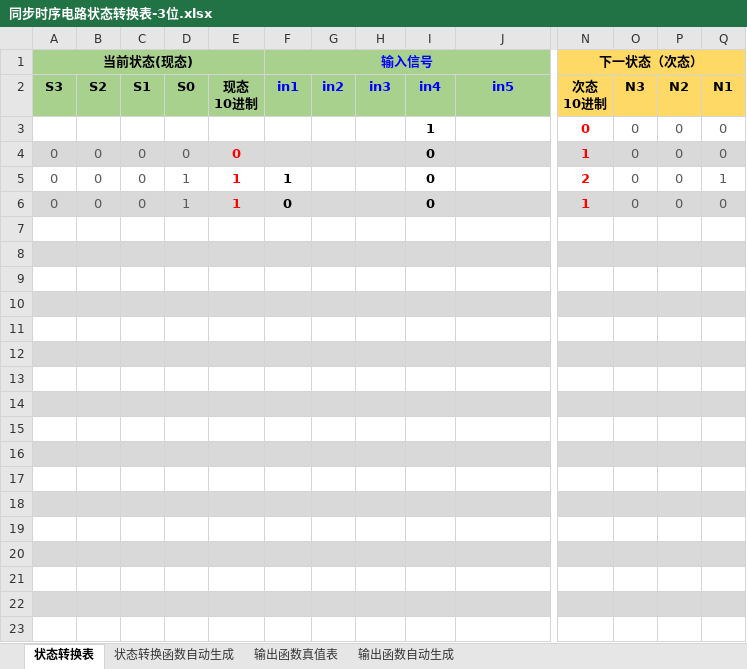
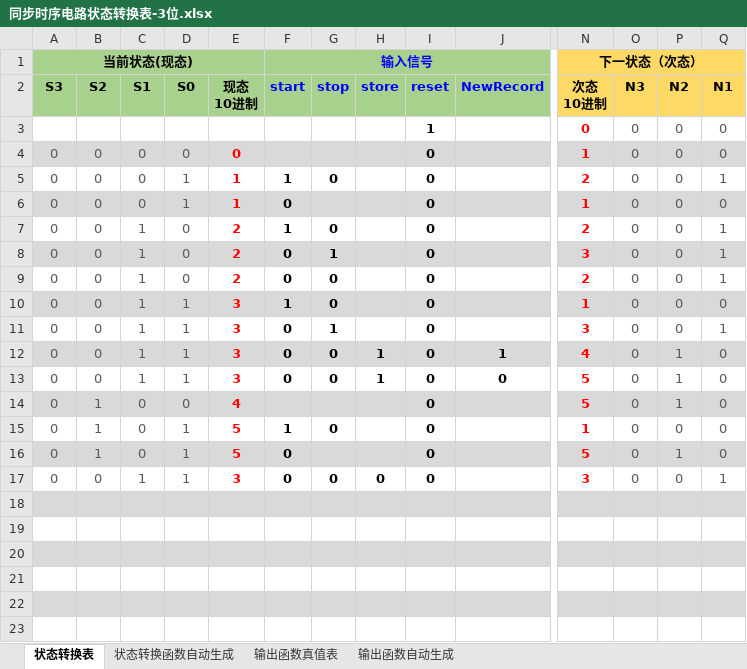
Before and after one commit to uniqueFranky/HUST-Digital-Logic-Circuit-Experiment-Cyclocomputer, an Excel workbook: 数字逻辑与数字系统设计/6-2 运动码表系统设计/同步时序电路状态转换表-3位.xlsx, sheet 状态转换表, drawn as a sheet; only a part is shown, gaps mark what is left out; values as stored, in another font and other column widths than the file's, no borders; conditional formats not drawn; rows hold the shown columns only; the diff names each change by its address in the sheet, - before the commit and + after, or states it on an @@ line.

```diff
--- a/数字逻辑与数字系统设计/6-2 运动码表系统设计/同步时序电路状态转换表-3位.xlsx (sheet 状态转换表)
+++ b/数字逻辑与数字系统设计/6-2 运动码表系统设计/同步时序电路状态转换表-3位.xlsx (sheet 状态转换表)
-F2: in1
+F2: start
-G2: in2
+G2: stop
-H2: in3
+H2: store
-I2: in4
+I2: reset
-J2: in5
+J2: NewRecord
-G5 (stop): (empty)
+G5 (stop): 0
-row 7: (empty)
+row 7: 0 | 0 | 1 | 0 | 2 | 1 | 0 |  | 0 |  | 2 | 0 | 0 | 1
-row 8: (empty)
+row 8: 0 | 0 | 1 | 0 | 2 | 0 | 1 |  | 0 |  | 3 | 0 | 0 | 1
-row 9: (empty)
+row 9: 0 | 0 | 1 | 0 | 2 | 0 | 0 |  | 0 |  | 2 | 0 | 0 | 1
-row 10: (empty)
+row 10: 0 | 0 | 1 | 1 | 3 | 1 | 0 |  | 0 |  | 1 | 0 | 0 | 0
-row 11: (empty)
+row 11: 0 | 0 | 1 | 1 | 3 | 0 | 1 |  | 0 |  | 3 | 0 | 0 | 1
-row 12: (empty)
+row 12: 0 | 0 | 1 | 1 | 3 | 0 | 0 | 1 | 0 | 1 | 4 | 0 | 1 | 0
-row 13: (empty)
+row 13: 0 | 0 | 1 | 1 | 3 | 0 | 0 | 1 | 0 | 0 | 5 | 0 | 1 | 0
-row 14: (empty)
+row 14: 0 | 1 | 0 | 0 | 4 |  |  |  | 0 |  | 5 | 0 | 1 | 0
-row 15: (empty)
+row 15: 0 | 1 | 0 | 1 | 5 | 1 | 0 |  | 0 |  | 1 | 0 | 0 | 0
-row 16: (empty)
+row 16: 0 | 1 | 0 | 1 | 5 | 0 |  |  | 0 |  | 5 | 0 | 1 | 0
-row 17: (empty)
+row 17: 0 | 0 | 1 | 1 | 3 | 0 | 0 | 0 | 0 |  | 3 | 0 | 0 | 1
```
Also changed, not shown: sheet 状态转换函数自动生成, formulas that keep their value, hidden cells, charts or pictures, 1 other file.
